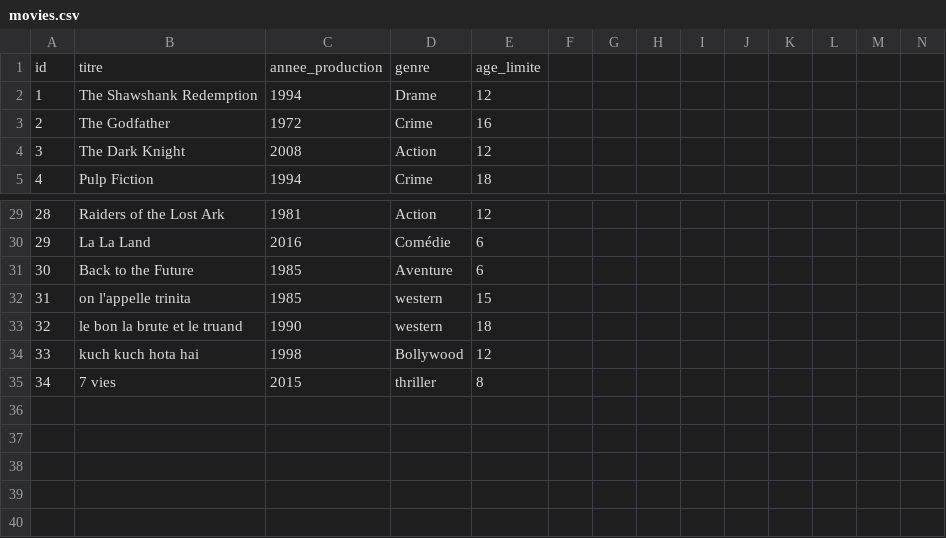
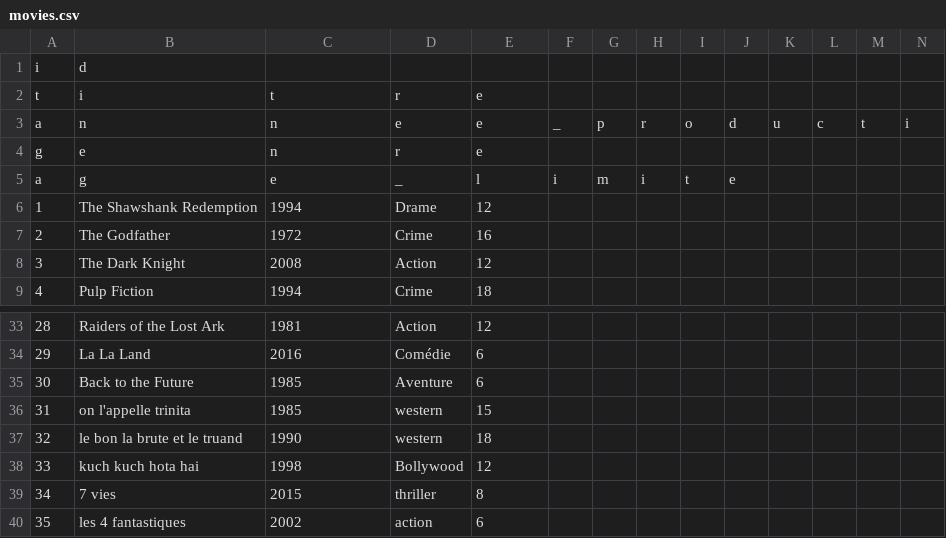
Before and after one commit to sofian-ras/tp-Docker, a CSV file: write/data/movies.csv, drawn as a sheet; only a part is shown, gaps mark what is left out; removed rows and columns are numbered as before the commit, all else as after; rows hold the shown columns only; the diff names each change by its address in the sheet, - before the commit and + after, or states it on an @@ line.

```diff
--- a/write/data/movies.csv
+++ b/write/data/movies.csv
-row 1: id | titre | annee_production | genre | age_limite
+row 1: i | d
+row 2: t | i | t | r | e
+row 3: a | n | n | e | e | _ | p | r | o | d | u | c | t | i
+row 4: g | e | n | r | e
+row 5: a | g | e | _ | l | i | m | i | t | e
+row 40: 35 | les 4 fantastiques | 2002 | action | 6
```
Also changed, not shown: 2 other files.
